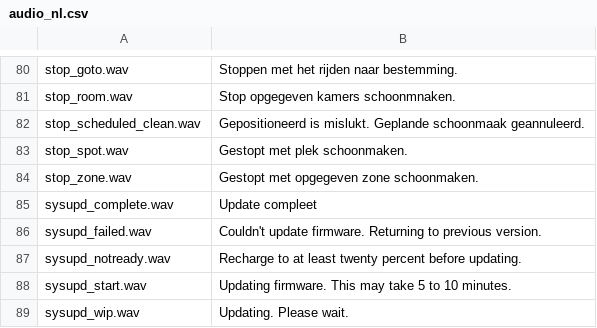
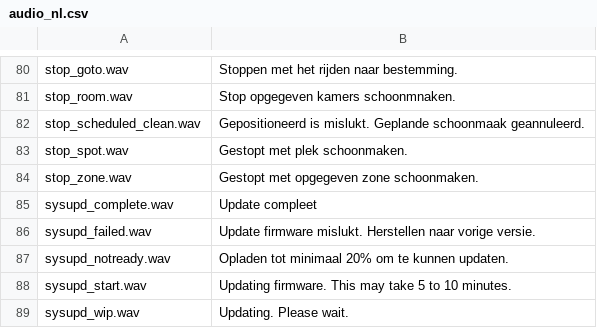
Before and after one commit to dgiese/dustcloud, a CSV file: devices/xiaomi.vacuum/audio_generator/language/audio_nl.csv, drawn as a sheet; only a part is shown, gaps mark what is left out.

Commit message:
Update audio_nl.csv

```diff
--- a/devices/xiaomi.vacuum/audio_generator/language/audio_nl.csv
+++ b/devices/xiaomi.vacuum/audio_generator/language/audio_nl.csv
@@ -86,4 +86,4 @@ stop_zone.wav,"Gestopt met opgegeven zone schoonmaken."
 sysupd_complete.wav,"Update compleet"
-sysupd_failed.wav,"Couldn't update firmware. Returning to previous version."
-sysupd_notready.wav,"Recharge to at least twenty percent before updating."
+sysupd_failed.wav,"Update firmware mislukt. Herstellen naar vorige versie."
+sysupd_notready.wav,"Opladen tot minimaal 20% om te kunnen updaten."
 sysupd_start.wav,"Updating firmware. This may take 5 to 10 minutes."
```
